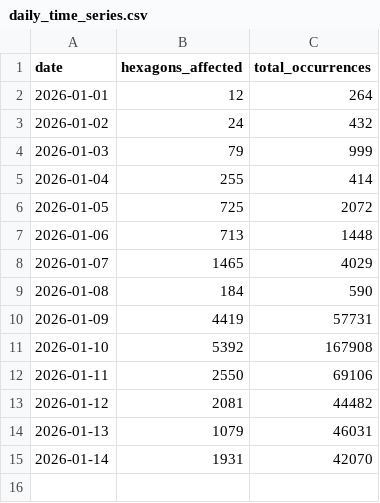
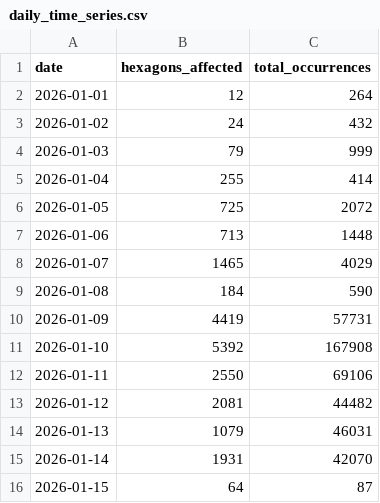
Before and after one commit to evelynebrie/hq-outages-public, a CSV file: summaries/daily_time_series.csv, drawn as a sheet.

Commit message:
Update 15-minute scrape data - 119 evelynebrie/hq-outages@a113c3888786671fa2b1831cd30760317bcd6ce7

```diff
--- a/summaries/daily_time_series.csv
+++ b/summaries/daily_time_series.csv
@@ -15 +15,2 @@
 "2026-01-14",1931,42070
+"2026-01-15",64,87
```
Also changed, not shown: 15 other files.
